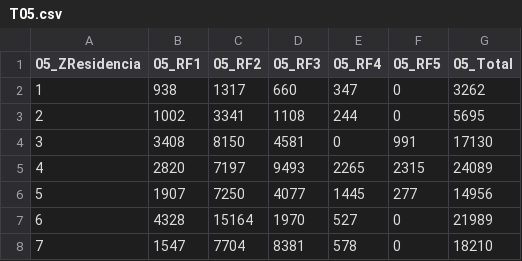
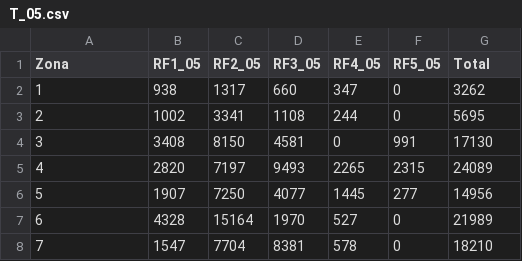
Before and after one commit to lucaskikkawa/AnaliseDeDados, a CSV file: TrabalhoFinal/Dados/OD/csv/ZResidencia/T_05.csv (was TrabalhoFinal/Dados/OD/csv/ZResidencia/T05.csv), drawn as a sheet; only a part is shown.

```diff
--- a/TrabalhoFinal/Dados/OD/csv/ZResidencia/T05.csv
+++ b/TrabalhoFinal/Dados/OD/csv/ZResidencia/T_05.csv
@@ -1,2 +1,2 @@
-05_ZResidencia,05_RF1,05_RF2,05_RF3,05_RF4,05_RF5,05_Total
+Zona,RF1_05,RF2_05,RF3_05,RF4_05,RF5_05,Total
 1,938,1317,660,347,0,3262
```
Also changed, not shown: TrabalhoFinal/Dados/OD/csv/ZDestino/T_22.csv, TrabalhoFinal/Dados/OD/csv/ZDestino/T_23.csv, 11 other files.
